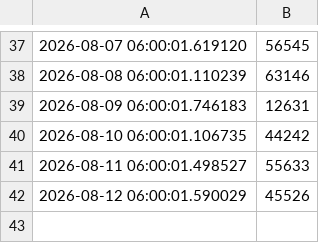
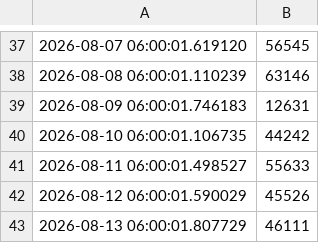
Before and after one commit to Cathy0702/life-dices, a CSV file: dice.csv, drawn as a sheet; only a part is shown, gaps mark what is left out; the diff names each change by its address in the sheet, - before the commit and + after, or states it on an @@ line.

Commit message:
dice: 2026-08-13

```diff
--- a/dice.csv
+++ b/dice.csv
+row 43: 2026-08-13 06:00:01.807729 | 46111
```
